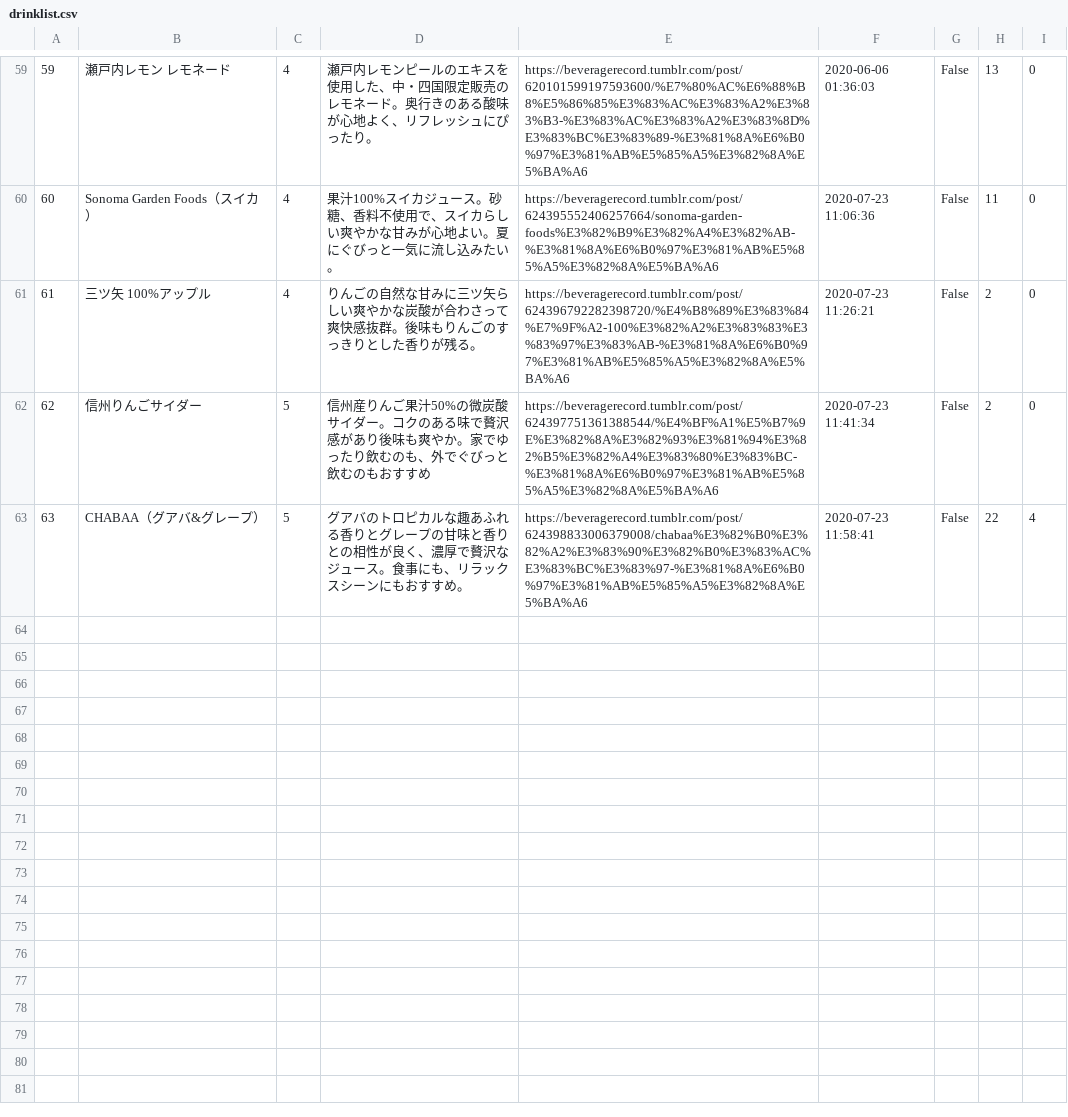
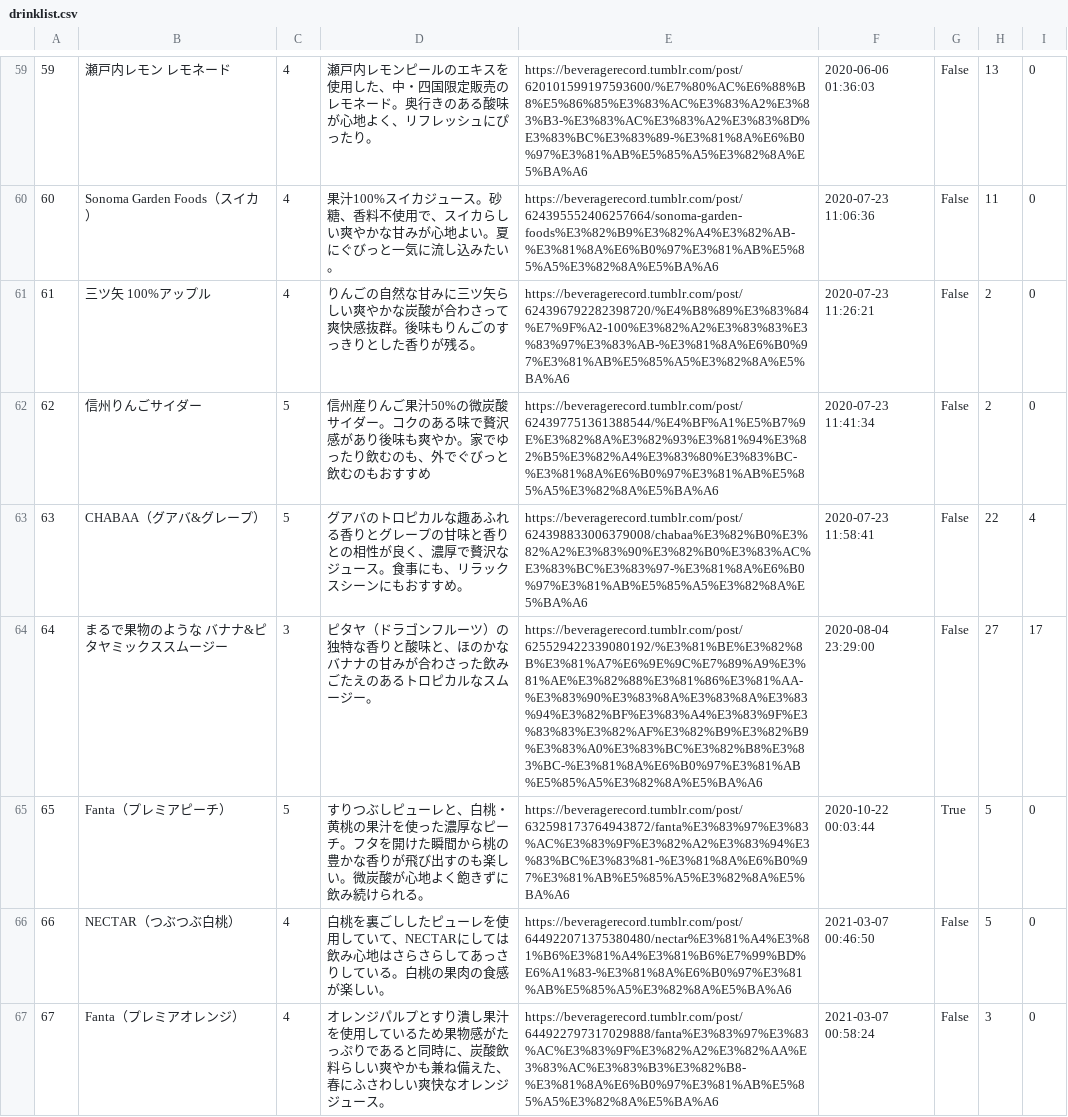
Before and after one commit to HarounJuice/beveragerecord, a CSV file: drinklist.csv, drawn as a sheet; only a part is shown, gaps mark what is left out; the diff names each change by its address in the sheet, - before the commit and + after, or states it on an @@ line.

Commit message:
Regular Update

```diff
--- a/drinklist.csv
+++ b/drinklist.csv
+row 64: 64 | まるで果物のような バナナ&ピタヤミックススムージー | 3 | ピタヤ（ドラゴンフルーツ）の独特な香りと酸味と、ほのかなバナナの甘みが合わさった飲みごたえのあるトロピカルなスムージー。 | https://beveragerecord.tumblr.com/post/625529422339080192/%E3%81%BE%E3%82%8B%E3%81%A7%E6%9E%9C%E7%89%A9%E3%81%AE%E3%82%88%E3%81%86%E3%81%AA-%E3%83%90%E3%83%8A%E3%83%8A%E3%83%94%E3%82%BF%E3%83%A4%E3%83%9F%E3%83%83%E3%82%AF%E3%82%B9%E3%82%B9%E3%83%A0%E3%83%BC%E3%82%B8%E3%83%BC-%E3%81%8A%E6%B0%97%E3%81%AB%E5%85%A5%E3%82%8A%E5%BA%A6 | 2020-08-04 23:29:00 | False | 27 | 17
+row 65: 65 | Fanta（プレミアピーチ） | 5 | すりつぶしピューレと、白桃・黄桃の果汁を使った濃厚なピーチ。フタを開けた瞬間から桃の豊かな香りが飛び出すのも楽しい。微炭酸が心地よく飽きずに飲み続けられる。 | https://beveragerecord.tumblr.com/post/632598173764943872/fanta%E3%83%97%E3%83%AC%E3%83%9F%E3%82%A2%E3%83%94%E3%83%BC%E3%83%81-%E3%81%8A%E6%B0%97%E3%81%AB%E5%85%A5%E3%82%8A%E5%BA%A6 | 2020-10-22 00:03:44 | True | 5 | 0
+row 66: 66 | NECTAR（つぶつぶ白桃） | 4 | 白桃を裏ごししたピューレを使用していて、NECTARにしては飲み心地はさらさらしてあっさりしている。白桃の果肉の食感が楽しい。 | https://beveragerecord.tumblr.com/post/644922071375380480/nectar%E3%81%A4%E3%81%B6%E3%81%A4%E3%81%B6%E7%99%BD%E6%A1%83-%E3%81%8A%E6%B0%97%E3%81%AB%E5%85%A5%E3%82%8A%E5%BA%A6 | 2021-03-07 00:46:50 | False | 5 | 0
+row 67: 67 | Fanta（プレミアオレンジ） | 4 | オレンジパルプとすり潰し果汁を使用しているため果物感がたっぷりであると同時に、炭酸飲料らしい爽やかも兼ね備えた、春にふさわしい爽快なオレンジジュース。 | https://beveragerecord.tumblr.com/post/644922797317029888/fanta%E3%83%97%E3%83%AC%E3%83%9F%E3%82%A2%E3%82%AA%E3%83%AC%E3%83%B3%E3%82%B8-%E3%81%8A%E6%B0%97%E3%81%AB%E5%85%A5%E3%82%8A%E5%BA%A6 | 2021-03-07 00:58:24 | False | 3 | 0
```
